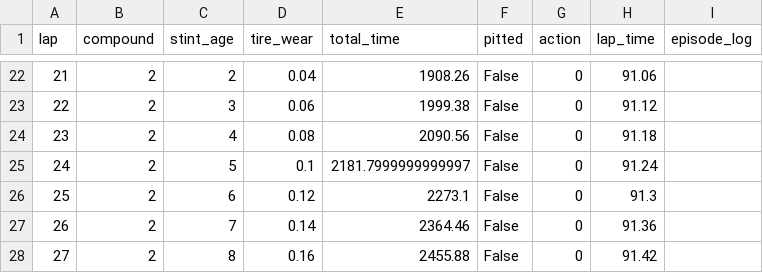
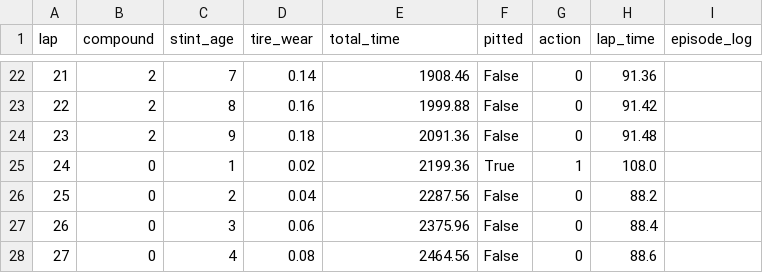
Before and after one commit to ghuckerby/f1-rl-strategy, a CSV file: race_log.csv, drawn as a sheet; only a part is shown, gaps mark what is left out; the diff covers the shown part only.

Commit message:
Starting Tire Test Logic

```diff
--- a/race_log.csv
+++ b/race_log.csv
@@ -22,7 +22,7 @@ lap,compound,stint_age,tire_wear,total_time,pitted,action,lap_time,episode_log
-21,2,2,0.04,1908.26,False,0,91.06,
-22,2,3,0.06,1999.38,False,0,91.12,
-23,2,4,0.08,2090.56,False,0,91.18,
-24,2,5,0.1,2181.7999999999997,False,0,91.24,
-25,2,6,0.12,2273.1,False,0,91.3,
-26,2,7,0.14,2364.46,False,0,91.36,
-27,2,8,0.16,2455.88,False,0,91.42,
+21,2,7,0.14,1908.46,False,0,91.36,
+22,2,8,0.16,1999.88,False,0,91.42,
+23,2,9,0.18,2091.36,False,0,91.48,
+24,0,1,0.02,2199.36,True,1,108.0,
+25,0,2,0.04,2287.56,False,0,88.2,
+26,0,3,0.06,2375.96,False,0,88.4,
+27,0,4,0.08,2464.56,False,0,88.6,
```
Also changed, not shown: 153 edited cells elsewhere in this file, 9 other files.
